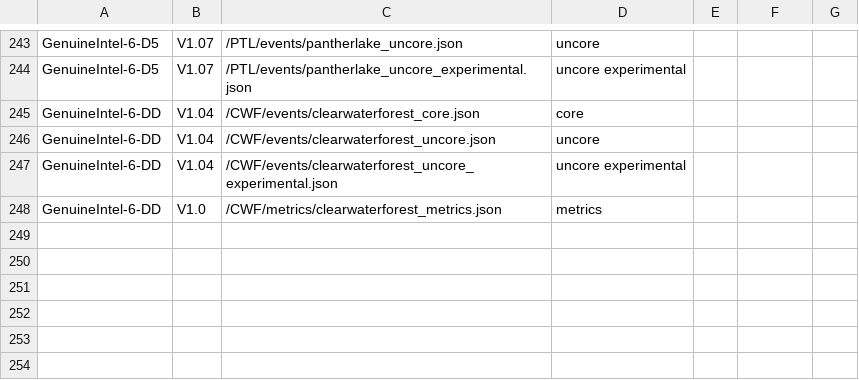
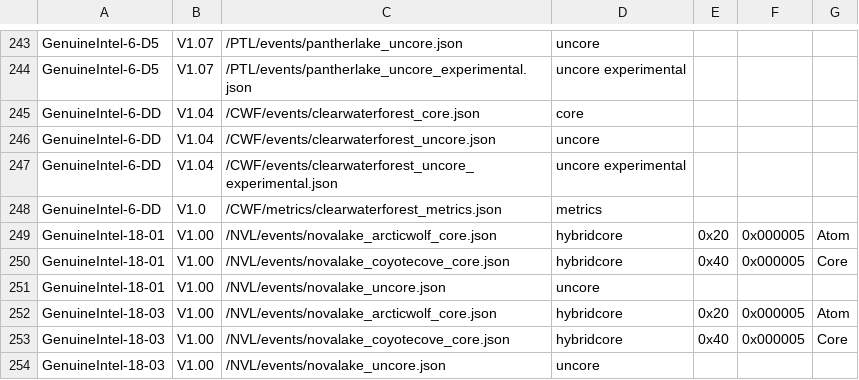
Before and after one commit to intel/perfmon, a CSV file: mapfile.csv, drawn as a sheet; only a part is shown, gaps mark what is left out; the diff names each change by its address in the sheet, - before the commit and + after, or states it on an @@ line.

Commit message:
mapfile: Add Nova Lake entries
Add entries for Nova Lake based on upstream Linux intel-family.h [1].

[1] https://lore.kernel.org/all/20251028172948.6721-1-tony.luck@intel.com/

```diff
--- a/mapfile.csv
+++ b/mapfile.csv
+row 249: GenuineIntel-18-01 | V1.00 | /NVL/events/novalake_arcticwolf_core.json | hybridcore | 0x20 | 0x000005 | Atom
+row 250: GenuineIntel-18-01 | V1.00 | /NVL/events/novalake_coyotecove_core.json | hybridcore | 0x40 | 0x000005 | Core
+row 251: GenuineIntel-18-01 | V1.00 | /NVL/events/novalake_uncore.json | uncore
+row 252: GenuineIntel-18-03 | V1.00 | /NVL/events/novalake_arcticwolf_core.json | hybridcore | 0x20 | 0x000005 | Atom
+row 253: GenuineIntel-18-03 | V1.00 | /NVL/events/novalake_coyotecove_core.json | hybridcore | 0x40 | 0x000005 | Core
+row 254: GenuineIntel-18-03 | V1.00 | /NVL/events/novalake_uncore.json | uncore
```
